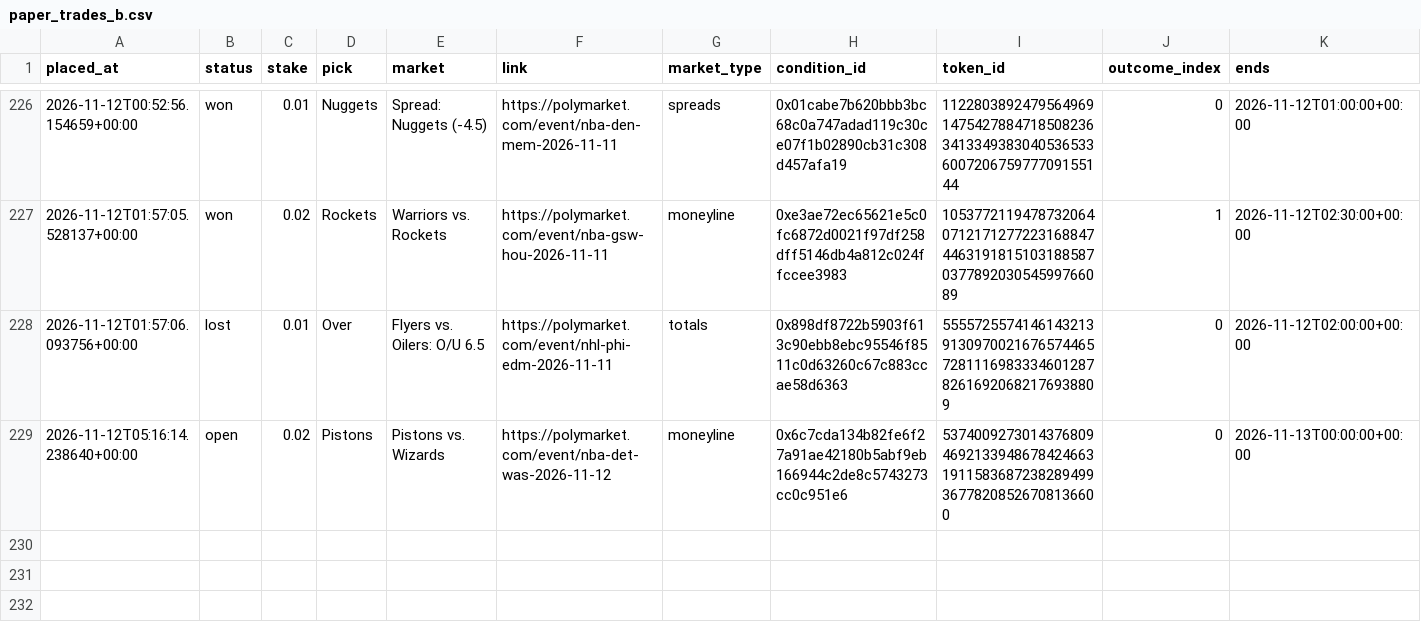
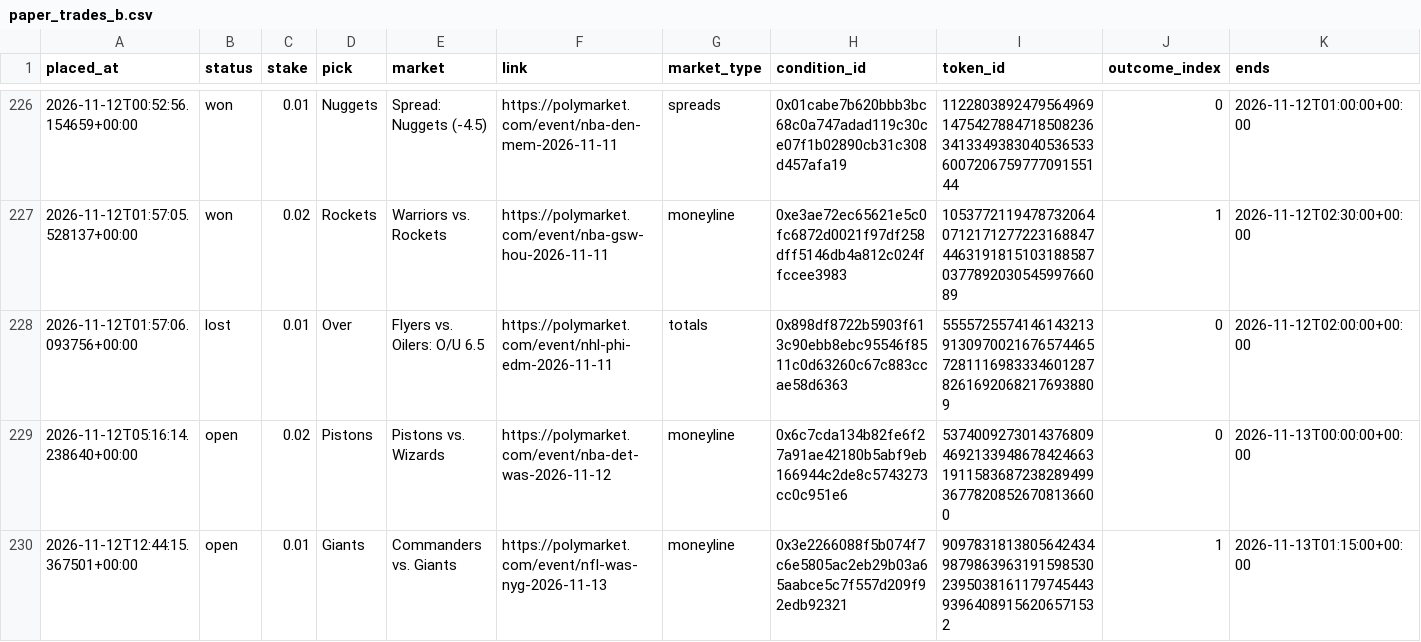
Before and after one commit to bhooder/Polymarket, a CSV file: paper_trades_b.csv, drawn as a sheet; only a part is shown, gaps mark what is left out; rows hold the shown columns only; the diff names each change by its address in the sheet, - before the commit and + after, or states it on an @@ line.

```diff
--- a/paper_trades_b.csv
+++ b/paper_trades_b.csv
+row 230: 2026-11-12T12:44:15.367501+00:00 | open | 0.01 | Giants | Commanders vs. Giants | https://polymarket.com/event/nfl-was-nyg-2026-11-13 | moneyline | 0x3e2266088f5b074f7c6e5805ac2eb29b03a65aabce5c7f557d209f92edb92321 | 90978318138056424349879863963191598530239503816117974544393964089156206571532 | 1 | 2026-11-13T01:15:00+00:00
```
Also changed, not shown: 5 other files.
